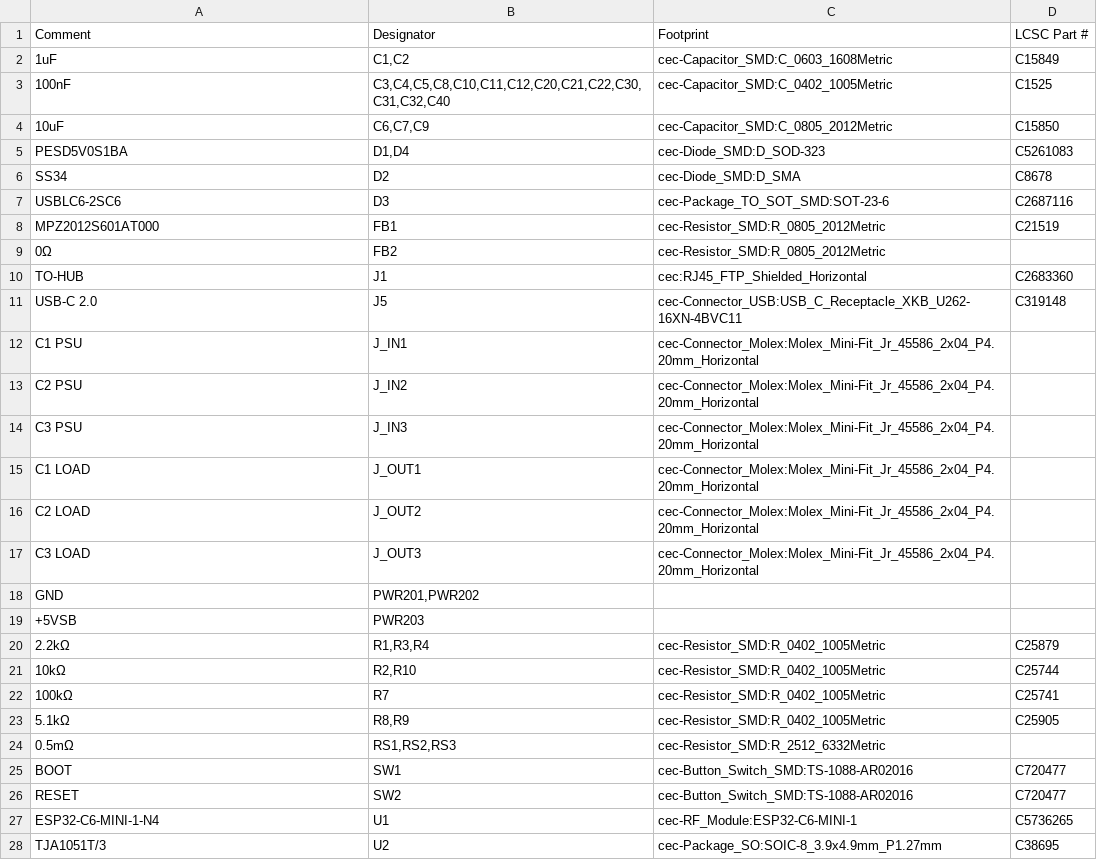
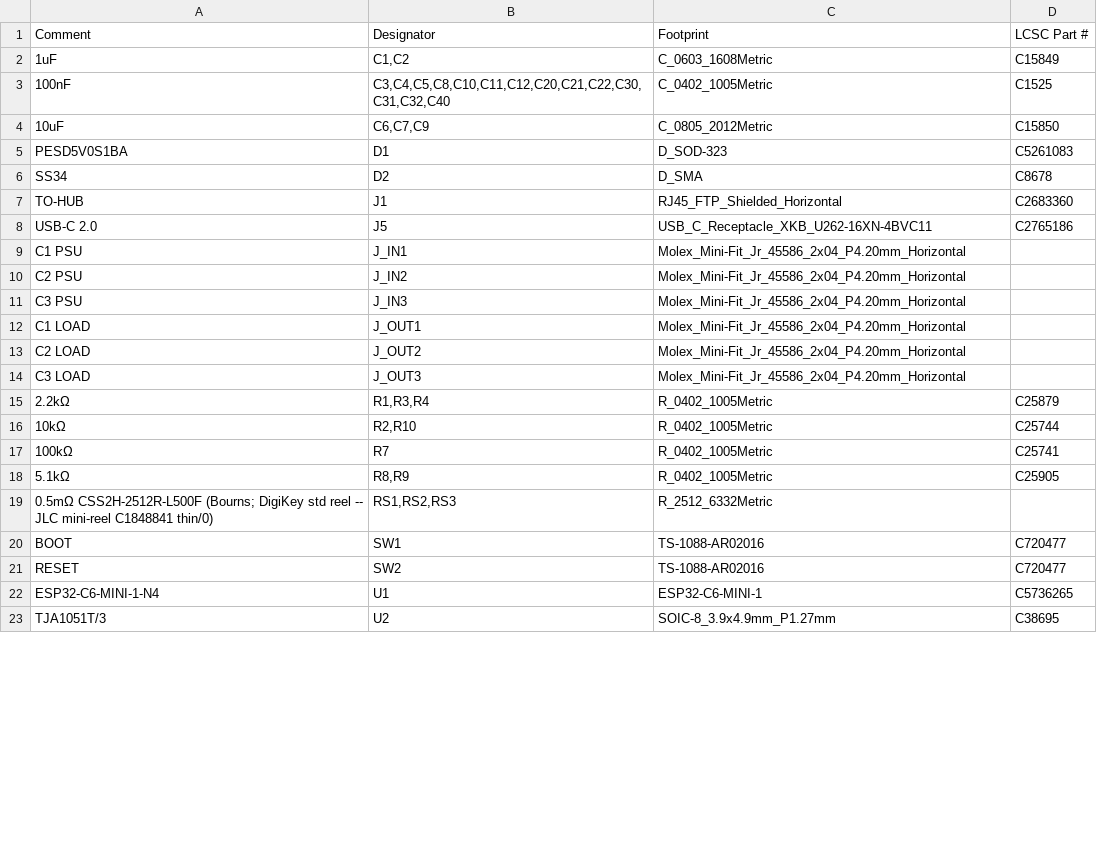
Before and after one commit to nathanfraske/CEC-Platform, a CSV file: modules/pcie-8pin-3port/bom/pcie8pin-3port-module-BOM-jlcpcb.csv, drawn as a sheet; only a part is shown; the diff covers the shown part only.

```diff
--- a/modules/pcie-8pin-3port/bom/pcie8pin-3port-module-BOM-jlcpcb.csv
+++ b/modules/pcie-8pin-3port/bom/pcie8pin-3port-module-BOM-jlcpcb.csv
@@ -2,27 +2,22 @@
-"1uF","C1,C2","cec-Capacitor_SMD:C_0603_1608Metric","C15849"
-"100nF","C3,C4,C5,C8,C10,C11,C12,C20,C21,C22,C30,C31,C32,C40","cec-Capacitor_SMD:C_0402_1005Metric","C1525"
-"10uF","C6,C7,C9","cec-Capacitor_SMD:C_0805_2012Metric","C15850"
-"PESD5V0S1BA","D1,D4","cec-Diode_SMD:D_SOD-323","C5261083"
-"SS34","D2","cec-Diode_SMD:D_SMA","C8678"
-"USBLC6-2SC6","D3","cec-Package_TO_SOT_SMD:SOT-23-6","C2687116"
-"MPZ2012S601AT000","FB1","cec-Resistor_SMD:R_0805_2012Metric","C21519"
-"0Ω","FB2","cec-Resistor_SMD:R_0805_2012Metric",""
-"TO-HUB","J1","cec:RJ45_FTP_Shielded_Horizontal","C2683360"
-"USB-C 2.0","J5","cec-Connector_USB:USB_C_Receptacle_XKB_U262-16XN-4BVC11","C319148"
-"C1 PSU","J_IN1","cec-Connector_Molex:Molex_Mini-Fit_Jr_45586_2x04_P4.20mm_Horizontal",""
-"C2 PSU","J_IN2","cec-Connector_Molex:Molex_Mini-Fit_Jr_45586_2x04_P4.20mm_Horizontal",""
-"C3 PSU","J_IN3","cec-Connector_Molex:Molex_Mini-Fit_Jr_45586_2x04_P4.20mm_Horizontal",""
-"C1 LOAD","J_OUT1","cec-Connector_Molex:Molex_Mini-Fit_Jr_45586_2x04_P4.20mm_Horizontal",""
-"C2 LOAD","J_OUT2","cec-Connector_Molex:Molex_Mini-Fit_Jr_45586_2x04_P4.20mm_Horizontal",""
-"C3 LOAD","J_OUT3","cec-Connector_Molex:Molex_Mini-Fit_Jr_45586_2x04_P4.20mm_Horizontal",""
-"GND","PWR201,PWR202","",""
-"+5VSB","PWR203","",""
-"2.2kΩ","R1,R3,R4","cec-Resistor_SMD:R_0402_1005Metric","C25879"
-"10kΩ","R2,R10","cec-Resistor_SMD:R_0402_1005Metric","C25744"
-"100kΩ","R7","cec-Resistor_SMD:R_0402_1005Metric","C25741"
-"5.1kΩ","R8,R9","cec-Resistor_SMD:R_0402_1005Metric","C25905"
-"0.5mΩ","RS1,RS2,RS3","cec-Resistor_SMD:R_2512_6332Metric",""
-"BOOT","SW1","cec-Button_Switch_SMD:TS-1088-AR02016","C720477"
-"RESET","SW2","cec-Button_Switch_SMD:TS-1088-AR02016","C720477"
-"ESP32-C6-MINI-1-N4","U1","cec-RF_Module:ESP32-C6-MINI-1","C5736265"
-"TJA1051T/3","U2","cec-Package_SO:SOIC-8_3.9x4.9mm_P1.27mm","C38695"
+1uF,"C1,C2",C_0603_1608Metric,C15849
+100nF,"C3,C4,C5,C8,C10,C11,C12,C20,C21,C22,C30,C31,C32,C40",C_0402_1005Metric,C1525
+10uF,"C6,C7,C9",C_0805_2012Metric,C15850
+PESD5V0S1BA,D1,D_SOD-323,C5261083
+SS34,D2,D_SMA,C8678
+TO-HUB,J1,RJ45_FTP_Shielded_Horizontal,C2683360
+USB-C 2.0,J5,USB_C_Receptacle_XKB_U262-16XN-4BVC11,C2765186
+C1 PSU,J_IN1,Molex_Mini-Fit_Jr_45586_2x04_P4.20mm_Horizontal,
+C2 PSU,J_IN2,Molex_Mini-Fit_Jr_45586_2x04_P4.20mm_Horizontal,
+C3 PSU,J_IN3,Molex_Mini-Fit_Jr_45586_2x04_P4.20mm_Horizontal,
+C1 LOAD,J_OUT1,Molex_Mini-Fit_Jr_45586_2x04_P4.20mm_Horizontal,
+C2 LOAD,J_OUT2,Molex_Mini-Fit_Jr_45586_2x04_P4.20mm_Horizontal,
+C3 LOAD,J_OUT3,Molex_Mini-Fit_Jr_45586_2x04_P4.20mm_Horizontal,
+2.2kΩ,"R1,R3,R4",R_0402_1005Metric,C25879
+10kΩ,"R2,R10",R_0402_1005Metric,C25744
+100kΩ,R7,R_0402_1005Metric,C25741
+5.1kΩ,"R8,R9",R_0402_1005Metric,C25905
+0.5mΩ CSS2H-2512R-L500F (Bourns; DigiKey std reel -- JLC mini-reel C1848841 thin/0),"RS1,RS2,RS3",R_2512_6332Metric,
+BOOT,SW1,TS-1088-AR02016,C720477
+RESET,SW2,TS-1088-AR02016,C720477
+ESP32-C6-MINI-1-N4,U1,ESP32-C6-MINI-1,C5736265
+TJA1051T/3,U2,SOIC-8_3.9x4.9mm_P1.27mm,C38695
```
Also changed, not shown: 4 edited cells elsewhere in this file, modules/eps-8pin/bom/eps8pin-module-BOM-jlcpcb.csv, modules/pcie-8pin-2port/bom/pcie8pin-2port-module-BOM-jlcpcb.csv, 7 other files.
